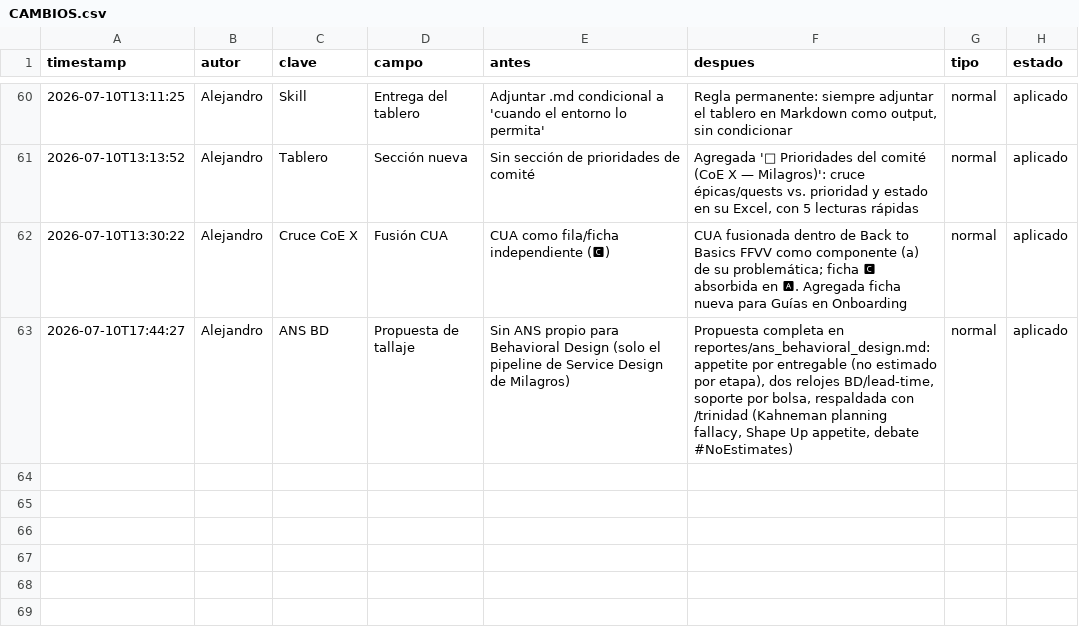
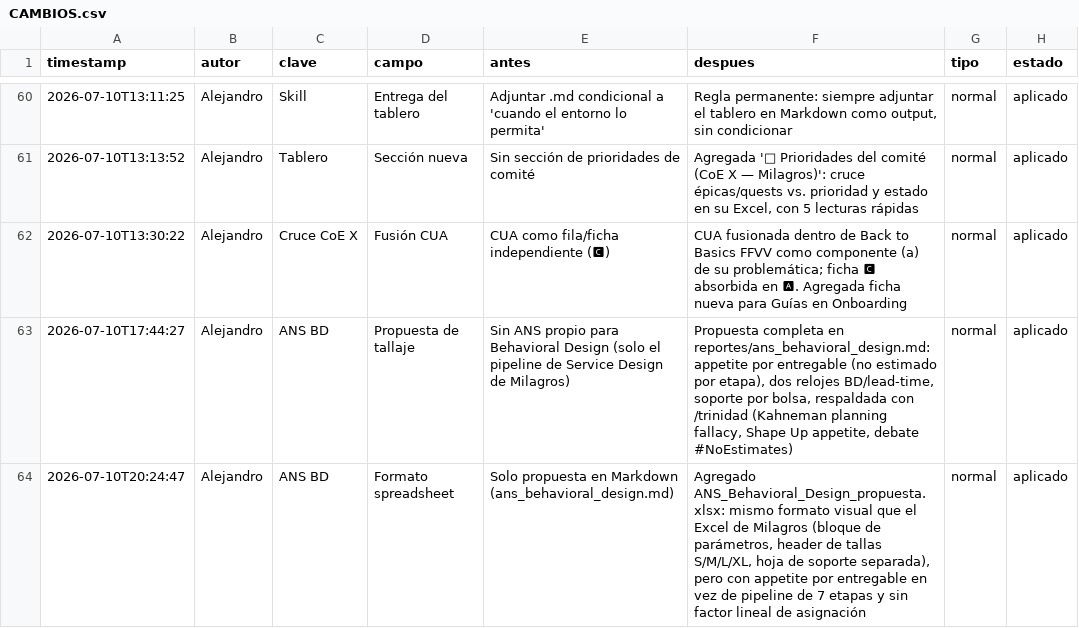
Before and after one commit to Rumipyramid/Machine_Learning, a CSV file: reportes/historial/CAMBIOS.csv, drawn as a sheet; only a part is shown, gaps mark what is left out.

```diff
--- a/reportes/historial/CAMBIOS.csv
+++ b/reportes/historial/CAMBIOS.csv
@@ -63 +63,2 @@ timestamp,autor,clave,campo,antes,despues,tipo,estado
 2026-07-10T17:44:27,Alejandro,ANS BD,Propuesta de tallaje,Sin ANS propio para Behavioral Design (solo el pipeline de Service Design de Milagros),"Propuesta completa en reportes/ans_behavioral_design.md: appetite por entregable (no estimado por etapa), dos relojes BD/lead-time, soporte por bolsa, respaldada con /trinidad (Kahneman planning fallacy, Shape Up appetite, debate #NoEstimates)",normal,aplicado
+2026-07-10T20:24:47,Alejandro,ANS BD,Formato spreadsheet,Solo propuesta en Markdown (ans_behavioral_design.md),"Agregado ANS_Behavioral_Design_propuesta.xlsx: mismo formato visual que el Excel de Milagros (bloque de parámetros, header de tallas S/M/L/XL, hoja de soporte separada), pero con appetite por entregable en vez de pipeline de 7 etapas y sin factor lineal de asignación",normal,aplicado
```
Also changed, not shown: 2 other files.
